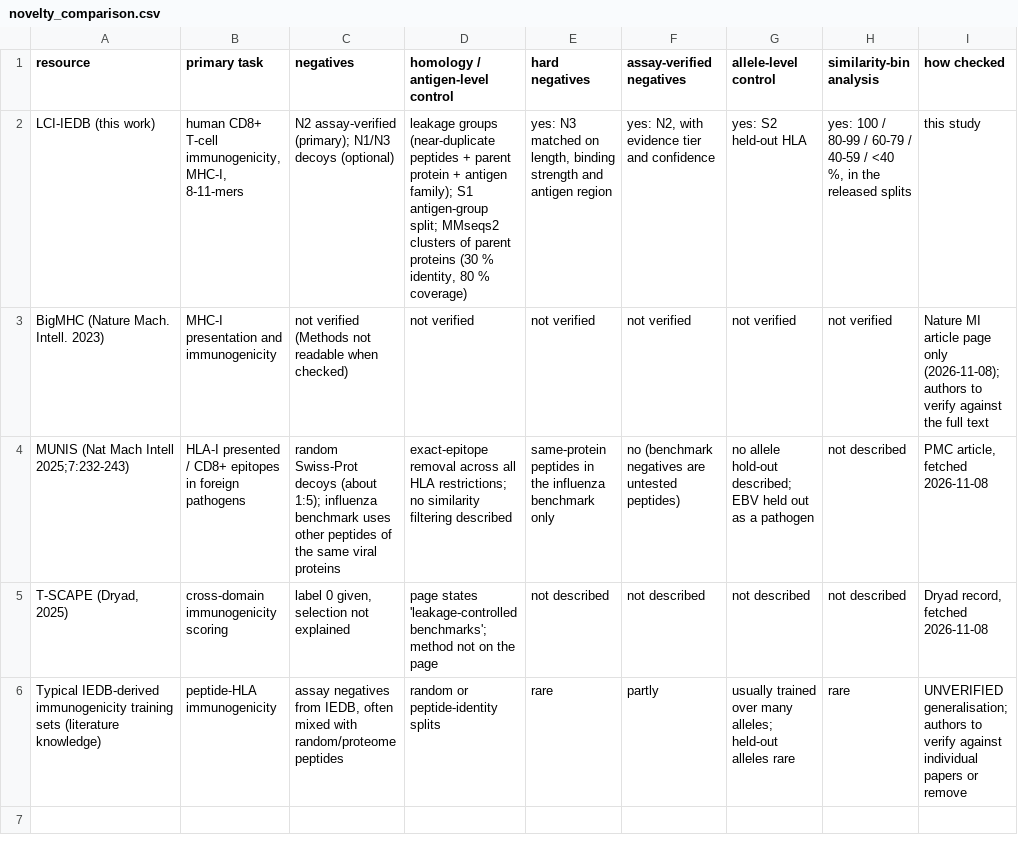
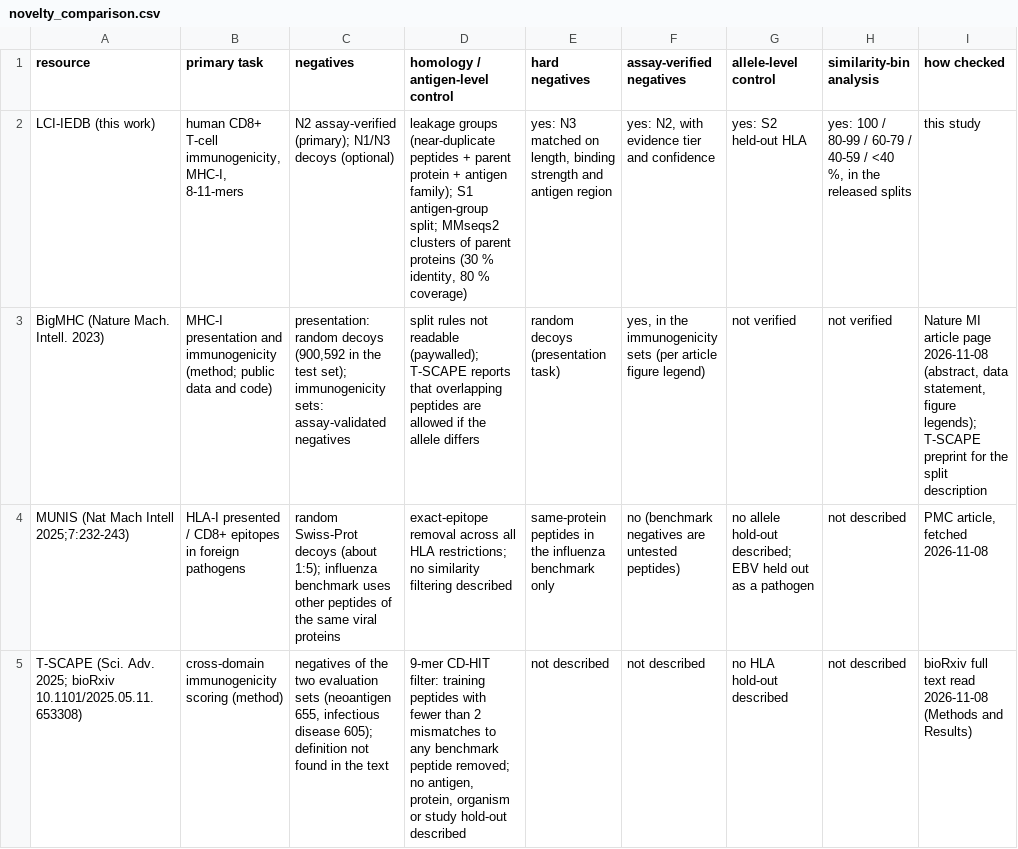
Before and after one commit to willhhx/LCI-IEDB, a CSV file: data/documentation/tables/novelty_comparison.csv, drawn as a sheet.

Commit message:
Update novelty comparison (BigMHC, T-SCAPE verified from sources)

```diff
--- a/data/documentation/tables/novelty_comparison.csv
+++ b/data/documentation/tables/novelty_comparison.csv
@@ -2,5 +2,4 @@ resource,primary task,negatives,homology / antigen-level control,hard negatives,
 LCI-IEDB (this work),"human CD8+ T-cell immunogenicity, MHC-I, 8-11-mers",N2 assay-verified (primary); N1/N3 decoys (optional),"leakage groups (near-duplicate peptides + parent protein + antigen family); S1 antigen-group split; MMseqs2 clusters of parent proteins (30 % identity, 80 % coverage)","yes: N3 matched on length, binding strength and antigen region","yes: N2, with evidence tier and confidence",yes: S2 held-out HLA,"yes: 100 / 80-99 / 60-79 / 40-59 / <40 %, in the released splits",this study
-BigMHC (Nature Mach. Intell. 2023),MHC-I presentation and immunogenicity,not verified (Methods not readable when checked),not verified,not verified,not verified,not verified,not verified,Nature MI article page only (2026-11-08); authors to verify against the full text
+BigMHC (Nature Mach. Intell. 2023),MHC-I presentation and immunogenicity (method; public data and code),"presentation: random decoys (900,592 in the test set); immunogenicity sets: assay-validated negatives",split rules not readable (paywalled); T-SCAPE reports that overlapping peptides are allowed if the allele differs,random decoys (presentation task),"yes, in the immunogenicity sets (per article figure legend)",not verified,not verified,"Nature MI article page 2026-11-08 (abstract, data statement, figure legends); T-SCAPE preprint for the split description"
 MUNIS (Nat Mach Intell 2025;7:232-243),HLA-I presented / CD8+ epitopes in foreign pathogens,random Swiss-Prot decoys (about 1:5); influenza benchmark uses other peptides of the same viral proteins,exact-epitope removal across all HLA restrictions; no similarity filtering described,same-protein peptides in the influenza benchmark only,no (benchmark negatives are untested peptides),no allele hold-out described; EBV held out as a pathogen,not described,"PMC article, fetched 2026-11-08"
-"T-SCAPE (Dryad, 2025)",cross-domain immunogenicity scoring,"label 0 given, selection not explained",page states 'leakage-controlled benchmarks'; method not on the page,not described,not described,not described,not described,"Dryad record, fetched 2026-11-08"
-Typical IEDB-derived immunogenicity training sets (literature knowledge),peptide-HLA immunogenicity,"assay negatives from IEDB, often mixed with random/proteome peptides",random or peptide-identity splits,rare,partly,usually trained over many alleles; held-out alleles rare,rare,UNVERIFIED generalisation; authors to verify against individual papers or remove
+T-SCAPE (Sci. Adv. 2025; bioRxiv 10.1101/2025.05.11.653308),cross-domain immunogenicity scoring (method),"negatives of the two evaluation sets (neoantigen 655, infectious disease 605); definition not found in the text","9-mer CD-HIT filter: training peptides with fewer than 2 mismatches to any benchmark peptide removed; no antigen, protein, organism or study hold-out described",not described,not described,no HLA hold-out described,not described,bioRxiv full text read 2026-11-08 (Methods and Results)
```
Also changed, not shown: data/release/LCI-IEDB_v1.0/documentation/tables/novelty_comparison.csv, 5 other files.
